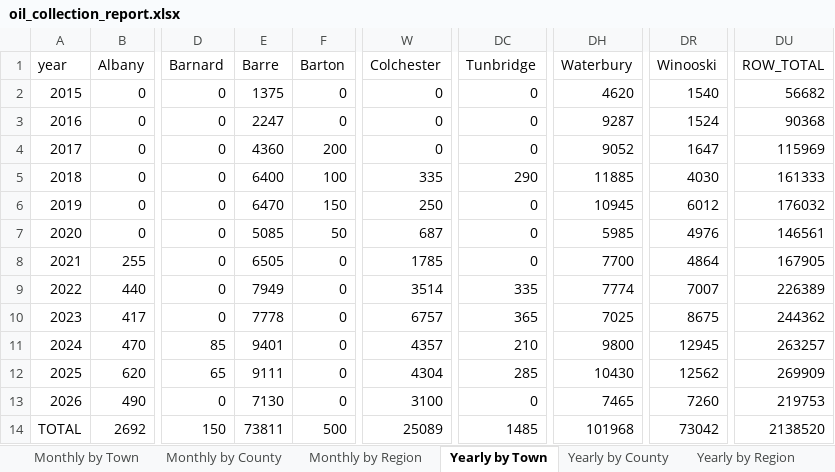
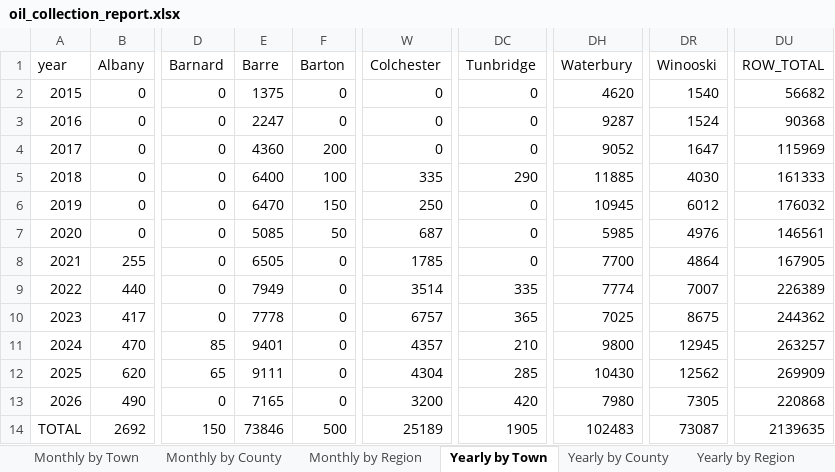
Before and after one commit to burnssargent-eng/blackbear_dashboard, an Excel workbook: oil_collection_report.xlsx, sheet Yearly by Town, drawn as a sheet; only a part is shown, gaps mark what is left out; values as stored, in another font and other column widths than the file's, no borders; the diff names each change by its address in the sheet, - before the commit and + after, or states it on an @@ line.

```diff
--- a/oil_collection_report.xlsx (sheet Yearly by Town)
+++ b/oil_collection_report.xlsx (sheet Yearly by Town)
-E13 (Barre): 7130
+E13 (Barre): 7165
-W13 (Colchester): 3100
+W13 (Colchester): 3200
-DC13 (Tunbridge): 0
+DC13 (Tunbridge): 420
-DH13 (Waterbury): 7465
+DH13 (Waterbury): 7980
-DR13 (Winooski): 7260
+DR13 (Winooski): 7305
-DU13 (ROW_TOTAL): 219753
+DU13 (ROW_TOTAL): 220868
-E14 (Barre): 73811
+E14 (Barre): 73846
-W14 (Colchester): 25089
+W14 (Colchester): 25189
-DC14 (Tunbridge): 1485
+DC14 (Tunbridge): 1905
-DH14 (Waterbury): 101968
+DH14 (Waterbury): 102483
-DR14 (Winooski): 73042
+DR14 (Winooski): 73087
-DU14 (ROW_TOTAL): 2138520
+DU14 (ROW_TOTAL): 2139635
```
Also changed, not shown: sheet 2026, sheet Yearly by Region, sheet Monthly by Region, sheet Monthly by Town, sheet Yearly by County, sheet Monthly by County, 5 more sheets, 3 other files.
